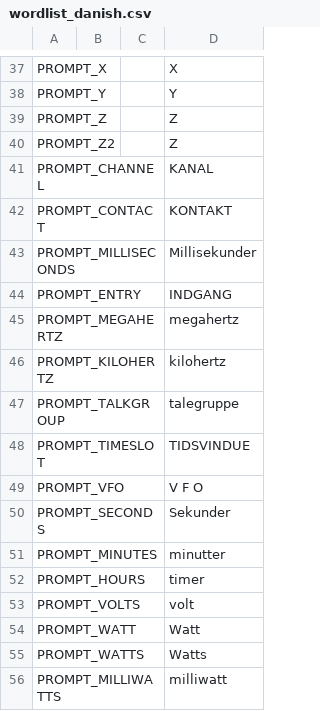
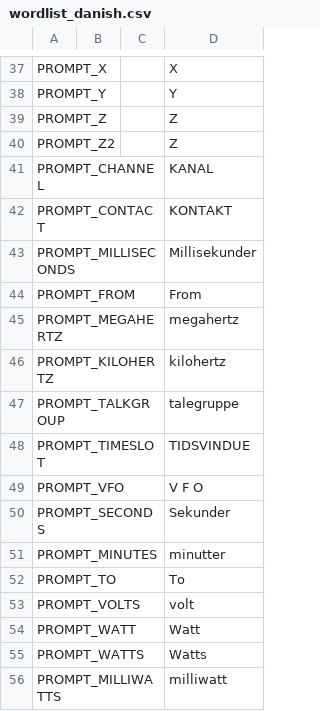
Before and after one commit to vk7js/voice-prompts, a CSV file: languages/danish/wordlist_danish.csv, drawn as a sheet; only a part is shown, gaps mark what is left out.

```diff
--- a/languages/danish/wordlist_danish.csv
+++ b/languages/danish/wordlist_danish.csv
@@ -43,3 +43,3 @@ PROMPT_CONTACT,,,KONTAKT
 PROMPT_MILLISECONDS,,,Millisekunder
-PROMPT_ENTRY,,,INDGANG
+PROMPT_FROM,,,From
 PROMPT_MEGAHERTZ,,,megahertz
@@ -51,3 +51,3 @@ PROMPT_SECONDS,,,Sekunder
 PROMPT_MINUTES,,,minutter
-PROMPT_HOURS,,,timer
+PROMPT_TO,,,To
 PROMPT_VOLTS,,,volt
```
Also changed, not shown: languages/catalan/wordlist_catalan.csv, languages/finnish/wordlist_finnish.csv, 14 other files.
